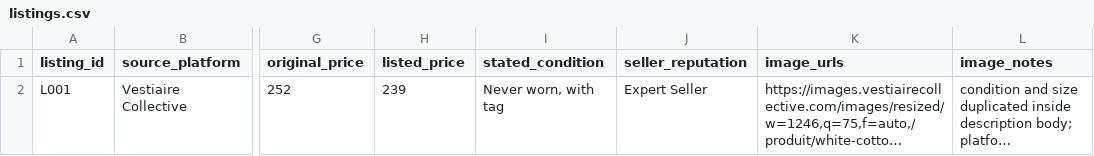
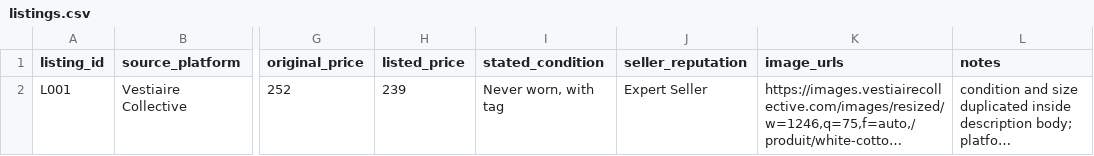
Before and after one commit to ayanaidid/resale-stack, a CSV file: week-01/data/listings.csv, drawn as a sheet; only a part is shown, gaps mark what is left out; long unchanged cells end in …; the diff names each change by its address in the sheet, - before the commit and + after, or states it on an @@ line.

Commit message:
fix notes column header

```diff
--- a/week-01/data/listings.csv
+++ b/week-01/data/listings.csv
-L1: image_notes
+L1: notes
```
